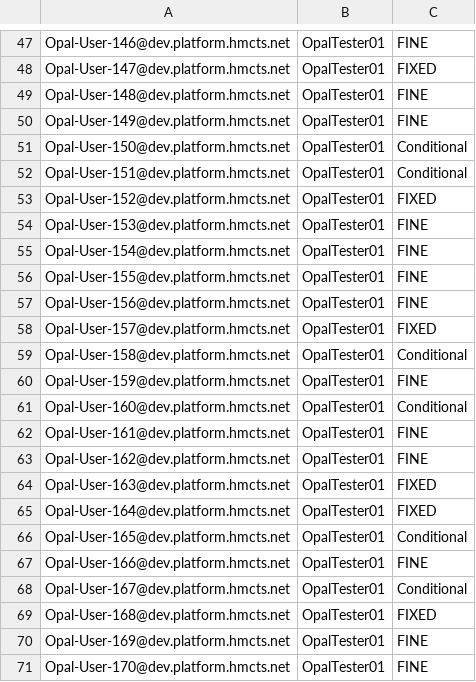
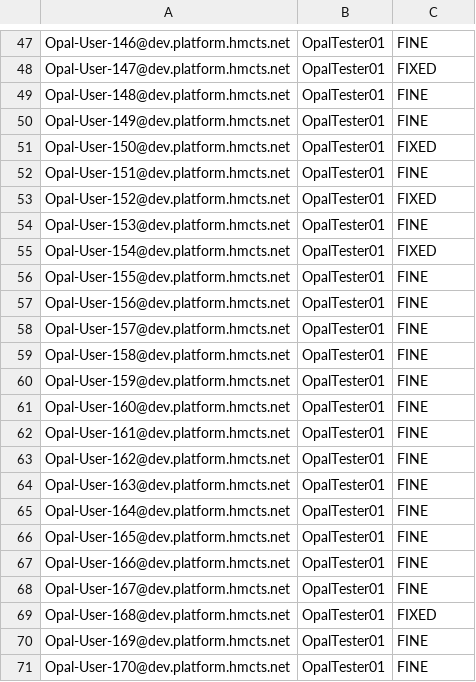
Before and after one commit to hmcts/opal-performance-testing, a CSV file: src/gatling/resources/InputterUsers.csv, drawn as a sheet; only a part is shown, gaps mark what is left out; the diff covers the shown part only.

```diff
--- a/src/gatling/resources/InputterUsers.csv
+++ b/src/gatling/resources/InputterUsers.csv
@@ -50,20 +50,20 @@ Opal-User-148@dev.platform.hmcts.net,OpalTester01,FINE
 Opal-User-149@dev.platform.hmcts.net,OpalTester01,FINE
-Opal-User-150@dev.platform.hmcts.net,OpalTester01,Conditional
-Opal-User-151@dev.platform.hmcts.net,OpalTester01,Conditional
+Opal-User-150@dev.platform.hmcts.net,OpalTester01,FIXED
+Opal-User-151@dev.platform.hmcts.net,OpalTester01,FINE
 Opal-User-152@dev.platform.hmcts.net,OpalTester01,FIXED
 Opal-User-153@dev.platform.hmcts.net,OpalTester01,FINE
-Opal-User-154@dev.platform.hmcts.net,OpalTester01,FINE
+Opal-User-154@dev.platform.hmcts.net,OpalTester01,FIXED
 Opal-User-155@dev.platform.hmcts.net,OpalTester01,FINE
 Opal-User-156@dev.platform.hmcts.net,OpalTester01,FINE
-Opal-User-157@dev.platform.hmcts.net,OpalTester01,FIXED
-Opal-User-158@dev.platform.hmcts.net,OpalTester01,Conditional
+Opal-User-157@dev.platform.hmcts.net,OpalTester01,FINE
+Opal-User-158@dev.platform.hmcts.net,OpalTester01,FINE
 Opal-User-159@dev.platform.hmcts.net,OpalTester01,FINE
-Opal-User-160@dev.platform.hmcts.net,OpalTester01,Conditional
+Opal-User-160@dev.platform.hmcts.net,OpalTester01,FINE
 Opal-User-161@dev.platform.hmcts.net,OpalTester01,FINE
 Opal-User-162@dev.platform.hmcts.net,OpalTester01,FINE
-Opal-User-163@dev.platform.hmcts.net,OpalTester01,FIXED
-Opal-User-164@dev.platform.hmcts.net,OpalTester01,FIXED
-Opal-User-165@dev.platform.hmcts.net,OpalTester01,Conditional
+Opal-User-163@dev.platform.hmcts.net,OpalTester01,FINE
+Opal-User-164@dev.platform.hmcts.net,OpalTester01,FINE
+Opal-User-165@dev.platform.hmcts.net,OpalTester01,FINE
 Opal-User-166@dev.platform.hmcts.net,OpalTester01,FINE
-Opal-User-167@dev.platform.hmcts.net,OpalTester01,Conditional
+Opal-User-167@dev.platform.hmcts.net,OpalTester01,FINE
 Opal-User-168@dev.platform.hmcts.net,OpalTester01,FIXED
```
Also changed, not shown: 40 edited cells elsewhere in this file, 2 other files.
